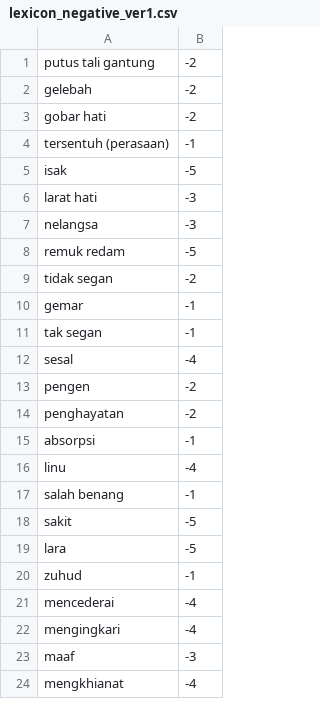
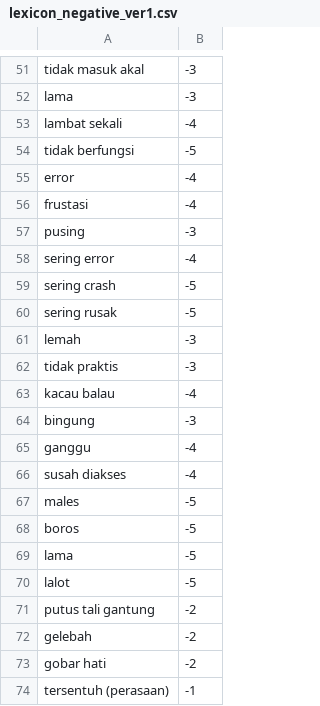
Before and after one commit to nbilasals/sentiment-app, a CSV file: data/lexicon_negative_ver1.csv, drawn as a sheet; only a part is shown, gaps mark what is left out; the shorter side is filled out with more unchanged rows; the diff covers the shown part only.

```diff
--- a/data/lexicon_negative_ver1.csv
+++ b/data/lexicon_negative_ver1.csv
@@ -1 +51,21 @@
+tidak masuk akal, -3
+lama, -3
+lambat sekali, -4
+tidak berfungsi, -5
+error, -4
+frustasi, -4
+pusing, -3
+sering error, -4
+sering crash, -5
+sering rusak, -5
+lemah, -3
+tidak praktis, -3
+kacau balau, -4
+bingung, -3
+ganggu, -4
+susah diakses, -4
+males, -5
+boros, -5
+lama, -5
+lalot, -5
 putus tali gantung,-2
```
Also changed, not shown: 50 added rows elsewhere in this file, data/lexicon_positive_ver1.csv, 3 other files.
